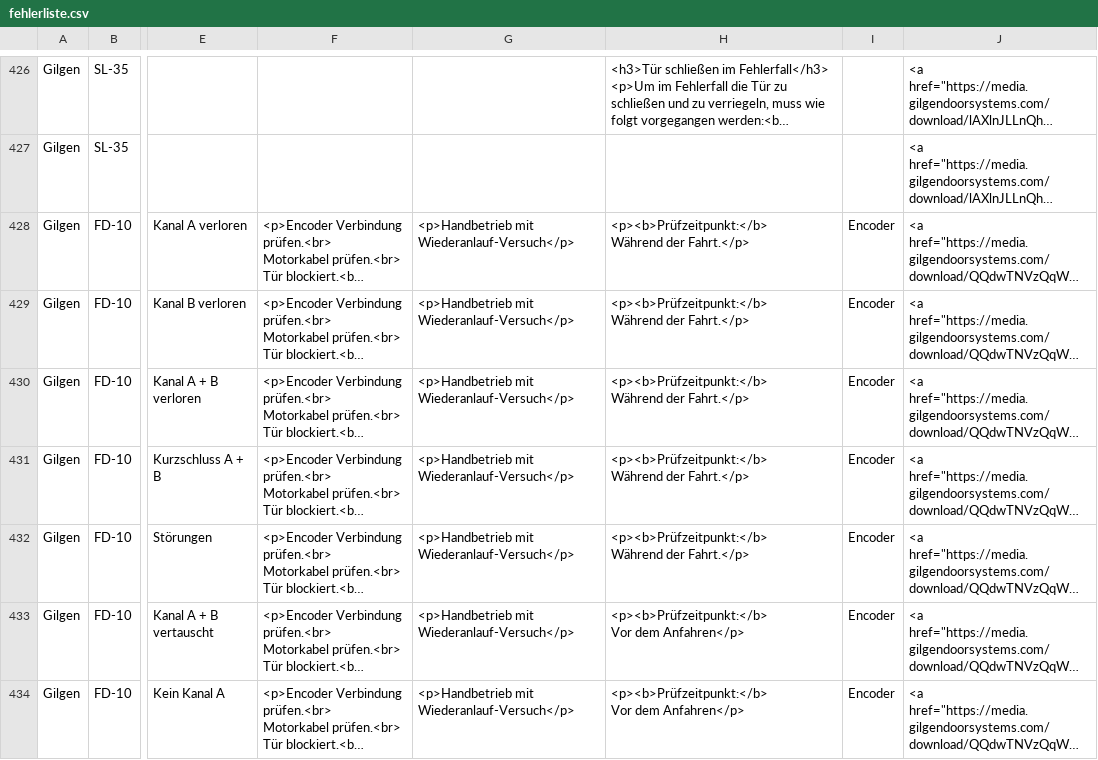
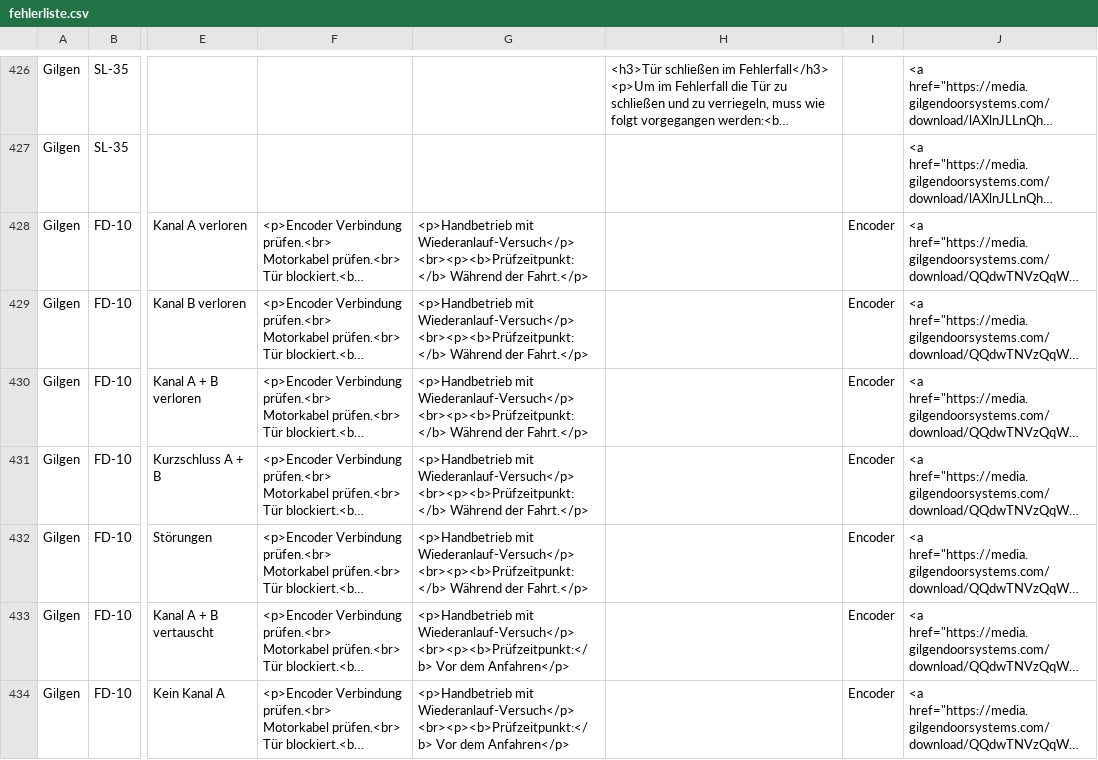
Before and after one commit to mrpink123/find-den-Fehler, a CSV file: fehlerliste.csv, drawn as a sheet; only a part is shown, gaps mark what is left out; long unchanged cells end in …; ↵ is a line break in a cell; the diff covers the shown part only; the diff names each change by its address in the sheet, - before the commit and + after, or states it on an @@ line.

```diff
--- a/fehlerliste.csv
+++ b/fehlerliste.csv
-G428:G432: …mit Wiederanlauf-Versuch</p>
+G428:G432: …mit Wiederanlauf-Versuch</p> ↵ <br><p><b>Prüfzeitpunkt: </b> Während der Fahrt.</p>
-H428:H432: <p><b>Prüfzeitpunkt:</b> ↵ Während der Fahrt.</p>
+H428:H432: (empty)
-G433:G434: …mit Wiederanlauf-Versuch</p>
+G433:G434: …mit Wiederanlauf-Versuch</p> ↵ <br><p><b>Prüfzeitpunkt:</b> Vor dem Anfahren</p>
-H433:H434: <p><b>Prüfzeitpunkt:</b> ↵ Vor dem Anfahren</p>
+H433:H434: (empty)
```
Also changed, not shown: 137 edited cells elsewhere in this file.
